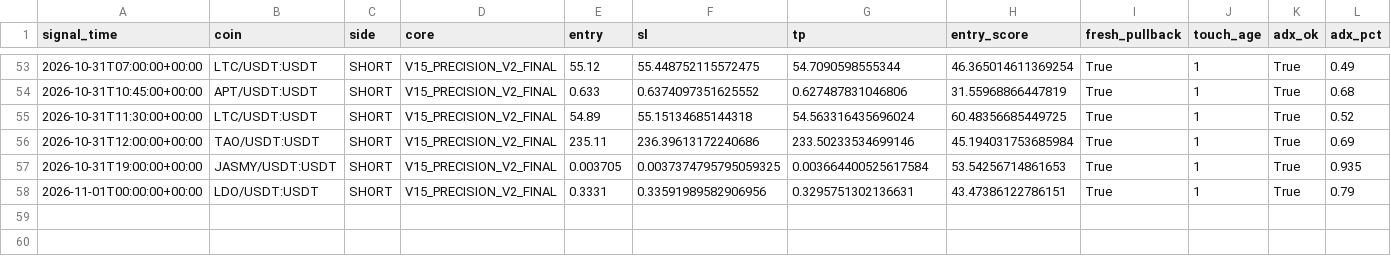
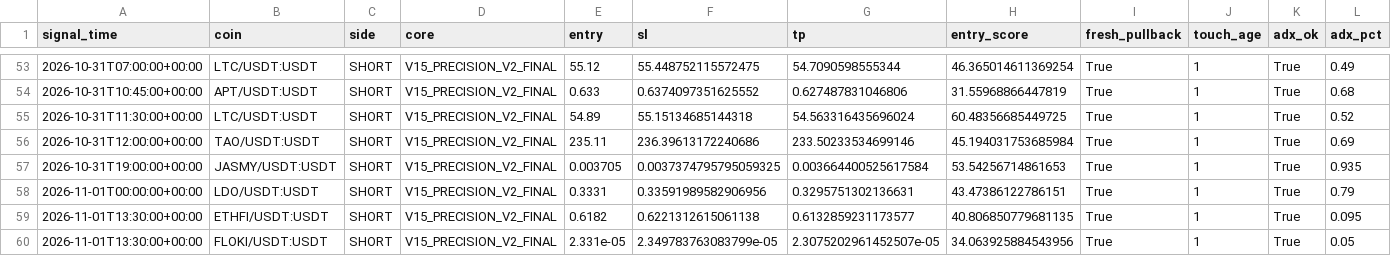
Before and after one commit to samesameagro-droid/sam-edge-v15-v8i, a CSV file: v15_1_shadow_e_signals.csv, drawn as a sheet; only a part is shown, gaps mark what is left out; rows hold the shown columns only; the diff names each change by its address in the sheet, - before the commit and + after, or states it on an @@ line.

```diff
--- a/v15_1_shadow_e_signals.csv
+++ b/v15_1_shadow_e_signals.csv
+row 59: 2026-11-01T13:30:00+00:00 | ETHFI/USDT:USDT | SHORT | V15_PRECISION_V2_FINAL | 0.6182 | 0.6221312615061138 | 0.6132859231173577 | 40.806850779681135 | True | 1 | True | 0.095
+row 60: 2026-11-01T13:30:00+00:00 | FLOKI/USDT:USDT | SHORT | V15_PRECISION_V2_FINAL | 2.331e-05 | 2.349783763083799e-05 | 2.3075202961452507e-05 | 34.063925884543956 | True | 1 | True | 0.05
```
Also changed, not shown: paper_v15_trades_v2.csv, 9 other files.
